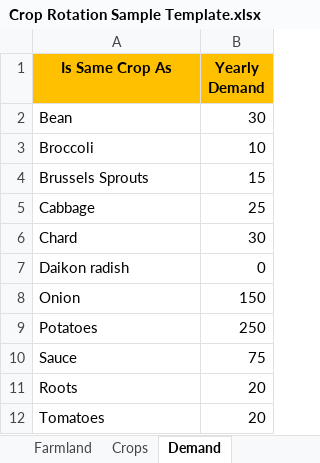
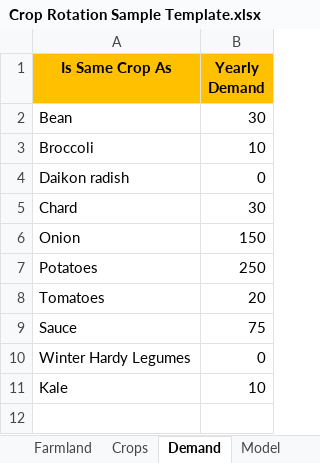
Before and after one commit to jfortuny/CropRotationWithOMPR, an Excel workbook: data/Crop Rotation Sample Template.xlsx, sheet Demand, drawn as a sheet; values as stored, in another font and other column widths than the file's, no borders; conditional formats not drawn; removed rows and columns are numbered as before the commit, all else as after; the diff names each change by its address in the sheet, - before the commit and + after, or states it on an @@ line.

```diff
--- a/data/Crop Rotation Sample Template.xlsx (sheet Demand)
+++ b/data/Crop Rotation Sample Template.xlsx (sheet Demand)
+sheet tab: Model
-row 4: Brussels Sprouts | 15
-row 5: Cabbage | 25
@@ row 7 moved to row 4: Daikon radish @@
@@ row 12 moved to row 8: Tomatoes @@
-row 11: Roots | 20
+row 10: Winter Hardy Legumes | 0
+row 11: Kale | 10
```
Also changed, not shown: sheet Crops, sheet Farmland, other sheet tabs, hidden cells, data/Crop Rotation Sample Template - 1 crop and 1 field.xlsx, data/Crop Rotation Sample Template - 2 crops and 2 fields.xlsx, 35 other files.
